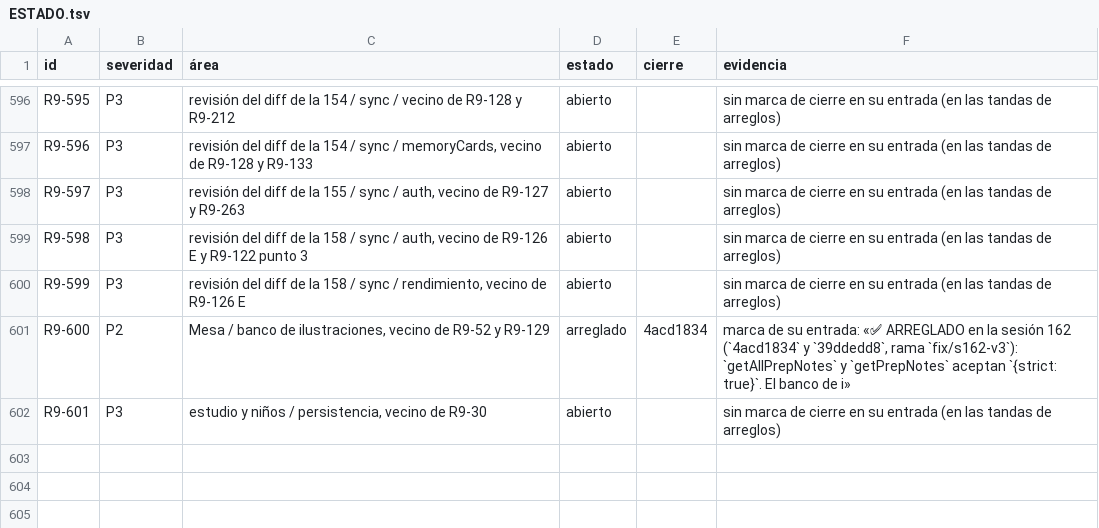
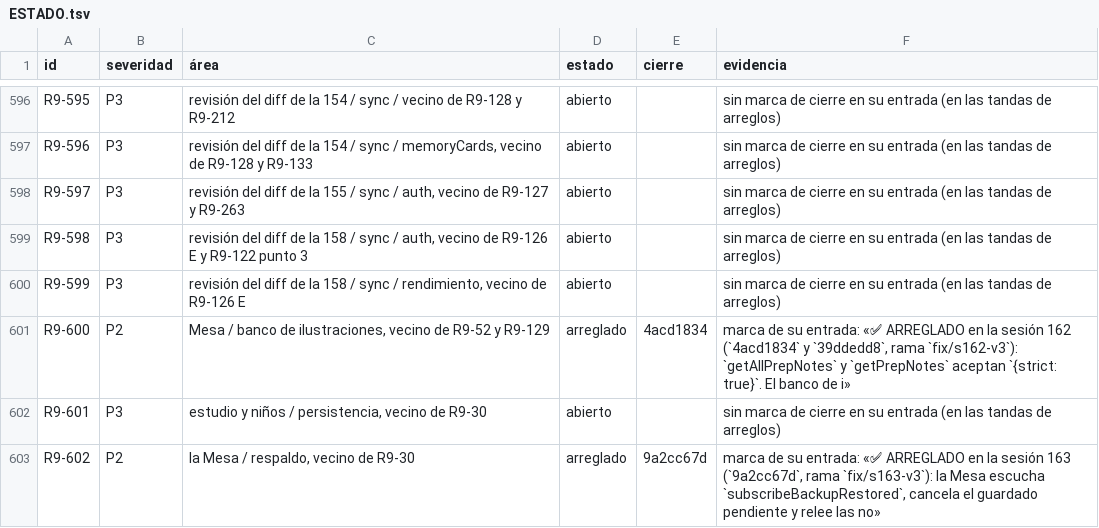
Before and after one commit to VictorVidal7/EternalStoneBibleAppV4, a TSV file: DOCS/REVIEW_2026-09/ESTADO.tsv, drawn as a sheet; only a part is shown, gaps mark what is left out; the diff names each change by its address in the sheet, - before the commit and + after, or states it on an @@ line.

```diff
--- a/DOCS/REVIEW_2026-09/ESTADO.tsv
+++ b/DOCS/REVIEW_2026-09/ESTADO.tsv
+row 603: R9-602 | P2 | la Mesa / respaldo, vecino de R9-30 | arreglado | 9a2cc67d | marca de su entrada: «✅ ARREGLADO en la sesión 163 (`9a2cc67d`, rama `fix/s163-v3`): la Mesa escucha `subscribeBackupRestored`, cancela el guardado pendiente y relee las no»
```
Also changed, not shown: 4 other files.
